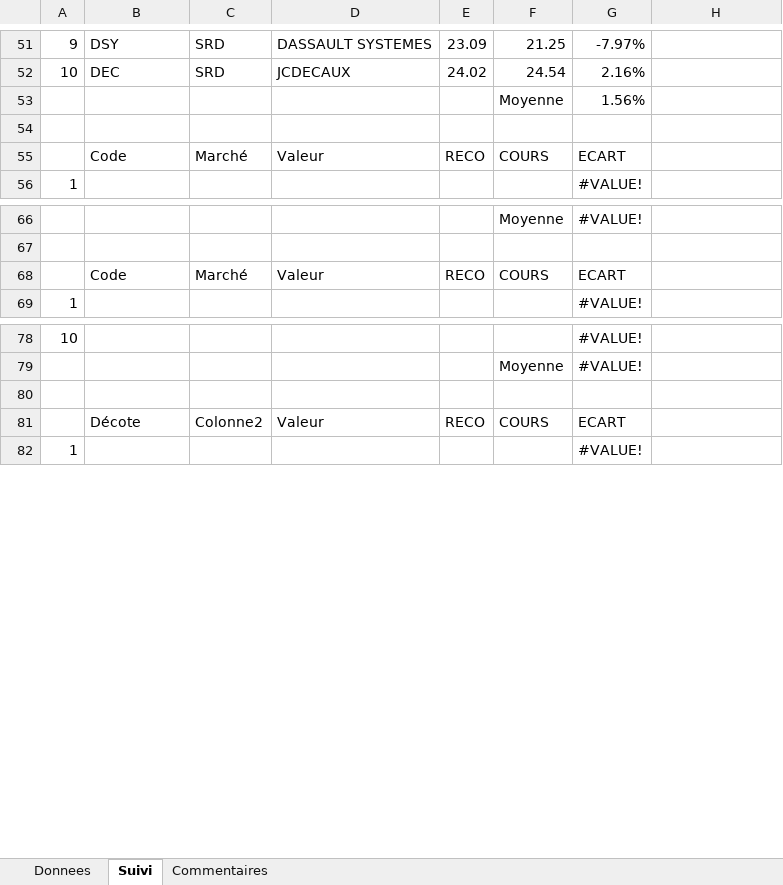
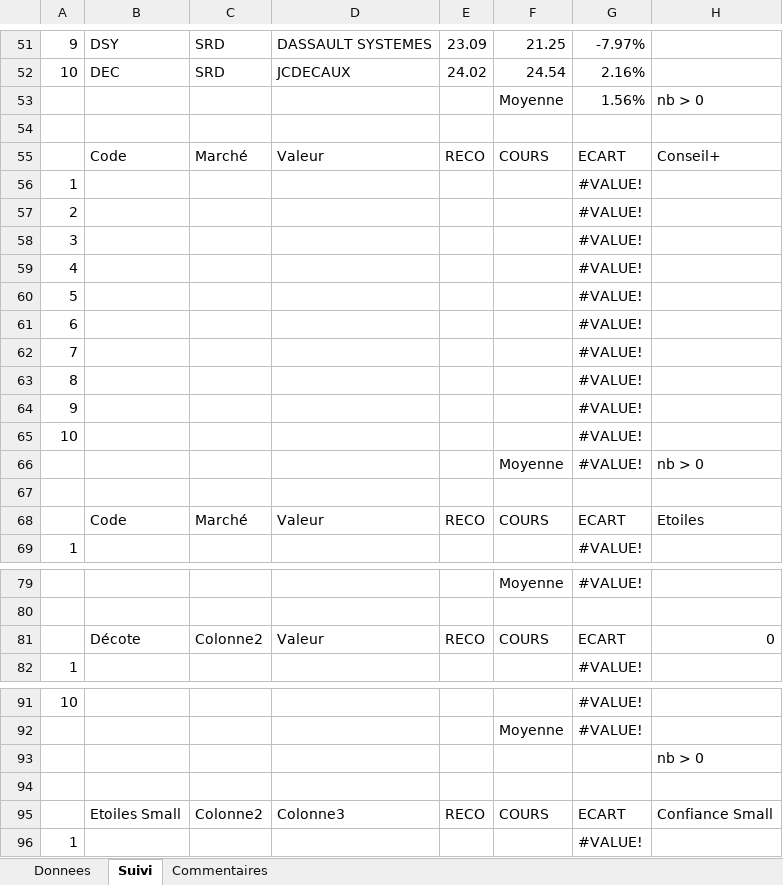
Before and after one commit to Charly33436/Swing_Trading, an Excel workbook: Twitter_Donnees.xlsx, sheet Suivi, drawn as a sheet; only a part is shown, gaps mark what is left out; values as stored, in another font and other column widths than the file's, no cell formats; conditional formats not drawn; addresses are those after the commit; the diff covers the shown part only; the diff names each change by its address in the sheet, - before the commit and + after, or states it on an @@ line.

Commit message:
Mise à jour auto - 2026-09-15 09:07

```diff
--- a/Twitter_Donnees.xlsx (sheet Suivi)
+++ b/Twitter_Donnees.xlsx (sheet Suivi)
-H53: (empty)
+H53: nb > 0
-H55: (empty)
+H55: Conseil+
@@ row 96 moved to row 56: 1 @@
@@ row 97 moved to row 57: 2 @@
@@ row 98 moved to row 58: 3 @@
@@ row 99 moved to row 59: 4 @@
@@ row 100 moved to row 60: 5 @@
@@ row 101 moved to row 61: 6 @@
@@ row 102 moved to row 62: 7 @@
@@ row 103 moved to row 63: 8 @@
@@ row 104 moved to row 64: 9 @@
@@ row 105 moved to row 65: 10 @@
+row 66:  |  |  |  |  | Moyenne | #VALUE! | nb > 0
+row 67: (empty)
+row 68:  | Code | Marché | Valeur | RECO | COURS | ECART | Etoiles
-B81: Code
+B81: Décote
-C81: Marché
+C81: Colonne2
-H81: (empty)
+H81: 0
+row 93:  |  |  |  |  |  |  | nb > 0
-B95: Décote
+B95: Etoiles Small
-D95: Valeur
+D95: Colonne3
-H95: (empty)
+H95: Confiance Small
```
Also changed, not shown: 1 added row, 2 removed rows and 8 edited cells elsewhere in this sheet, sheet Donnees, cell formats.
